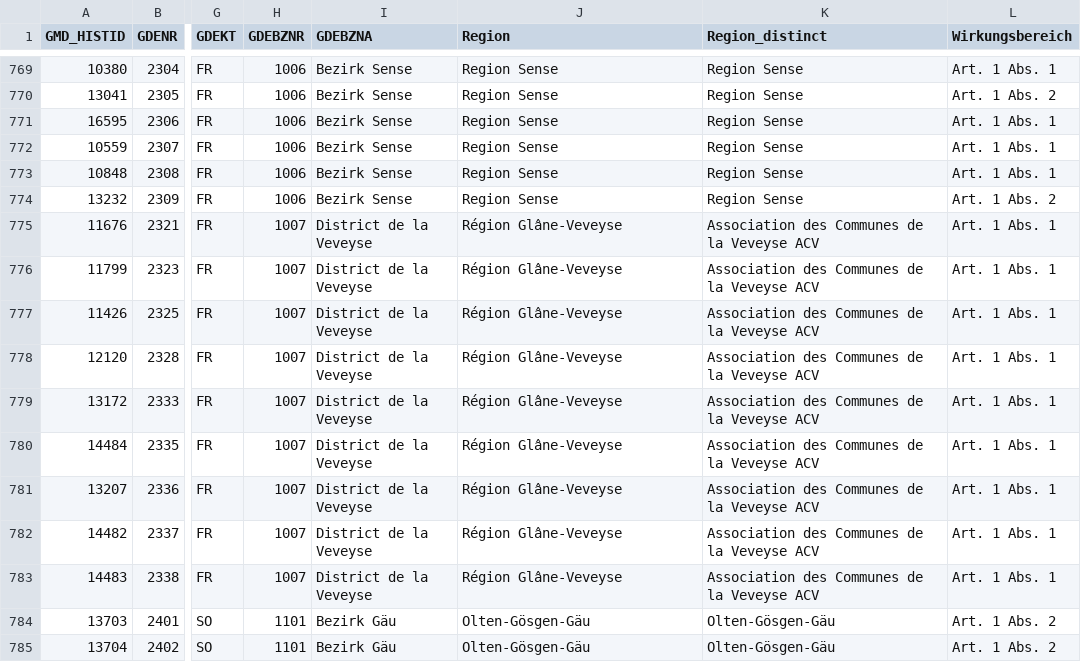
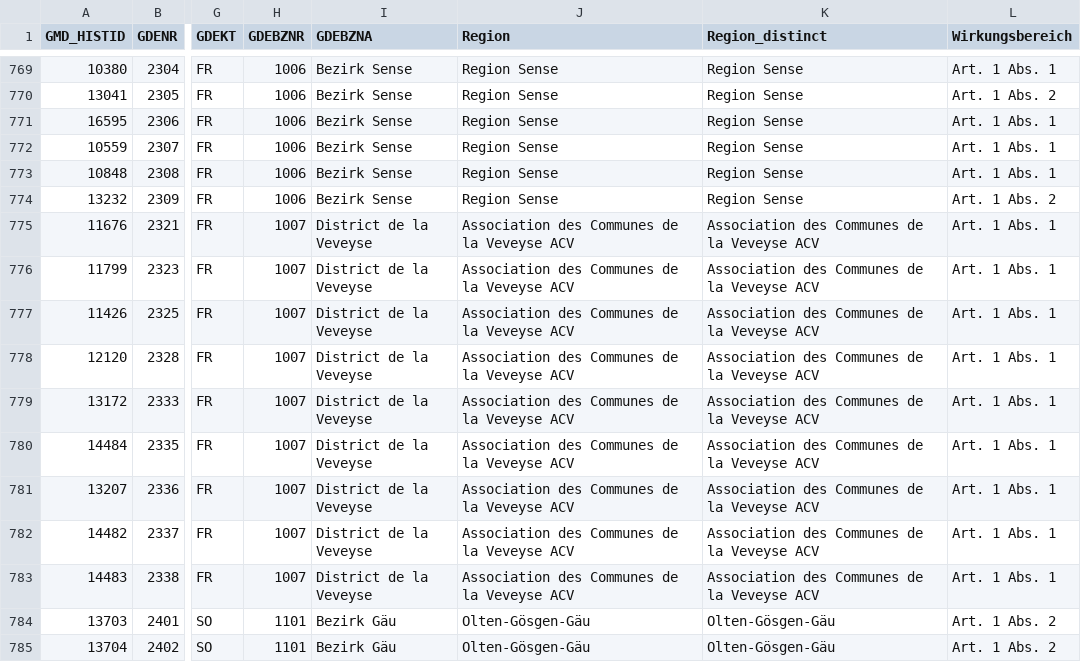
Before and after one commit to seco-chmos/Regionen-Neue-Regionalpolitik, a CSV file: Regionen_2024.csv, drawn as a sheet; only a part is shown, gaps mark what is left out; the diff covers the shown part only; the diff names each change by its address in the sheet, - before the commit and + after, or states it on an @@ line.

```diff
--- a/Regionen_2024.csv
+++ b/Regionen_2024.csv
-J775:J783 (Region): Région Glâne-Veveyse
+J775:J783 (Region): Association des Communes de la Veveyse ACV
```
Also changed, not shown: 18 edited cells elsewhere in this file.
